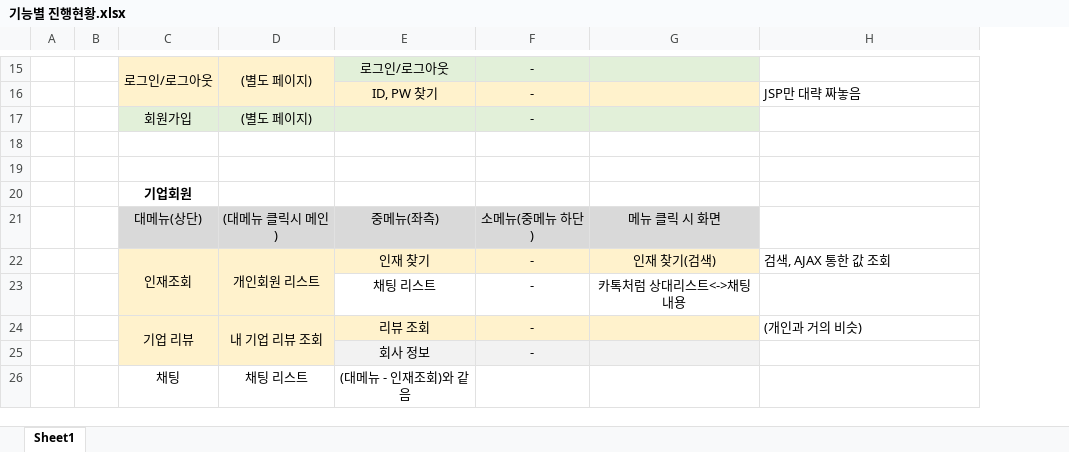
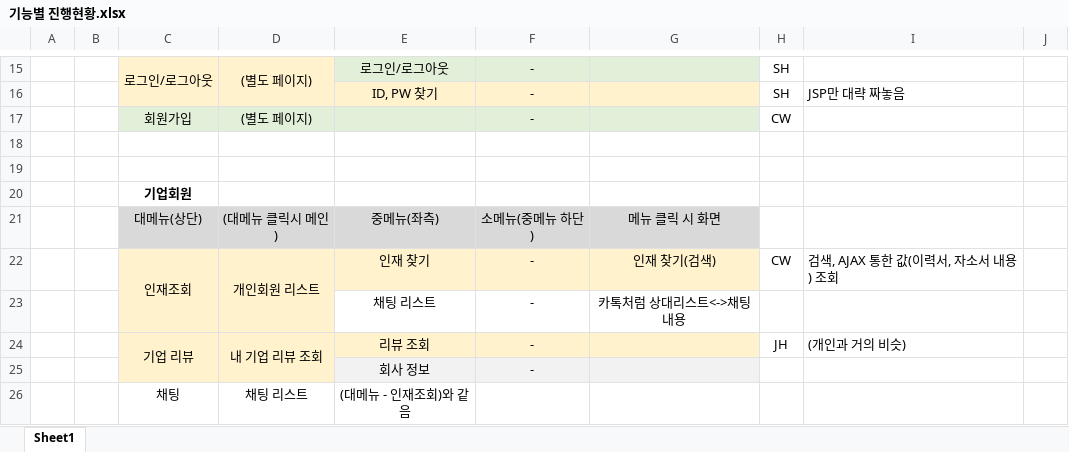
Before and after one commit to imchanu96/EzenAcademy_TeamProject_JUST, an Excel workbook: document/기능별 진행현황.xlsx, sheet Sheet1, drawn as a sheet; only a part is shown, gaps mark what is left out; values as stored, in another font and other column widths than the file's, no borders; addresses are those after the commit; the diff covers the shown part only; the diff names each change by its address in the sheet, - before the commit and + after, or states it on an @@ line.

```diff
--- a/document/기능별 진행현황.xlsx (sheet Sheet1)
+++ b/document/기능별 진행현황.xlsx (sheet Sheet1)
+column H, rows 15-24: SH | SH | CW |  |  |  |  | CW |  | JH
+column J, empty
-I22: 검색, AJAX 통한 값 조회
+I22: 검색, AJAX 통한 값(이력서, 자소서 내용) 조회
```
Also changed, not shown: 11 added rows, 2 edited cells and cell formats elsewhere in this sheet.
